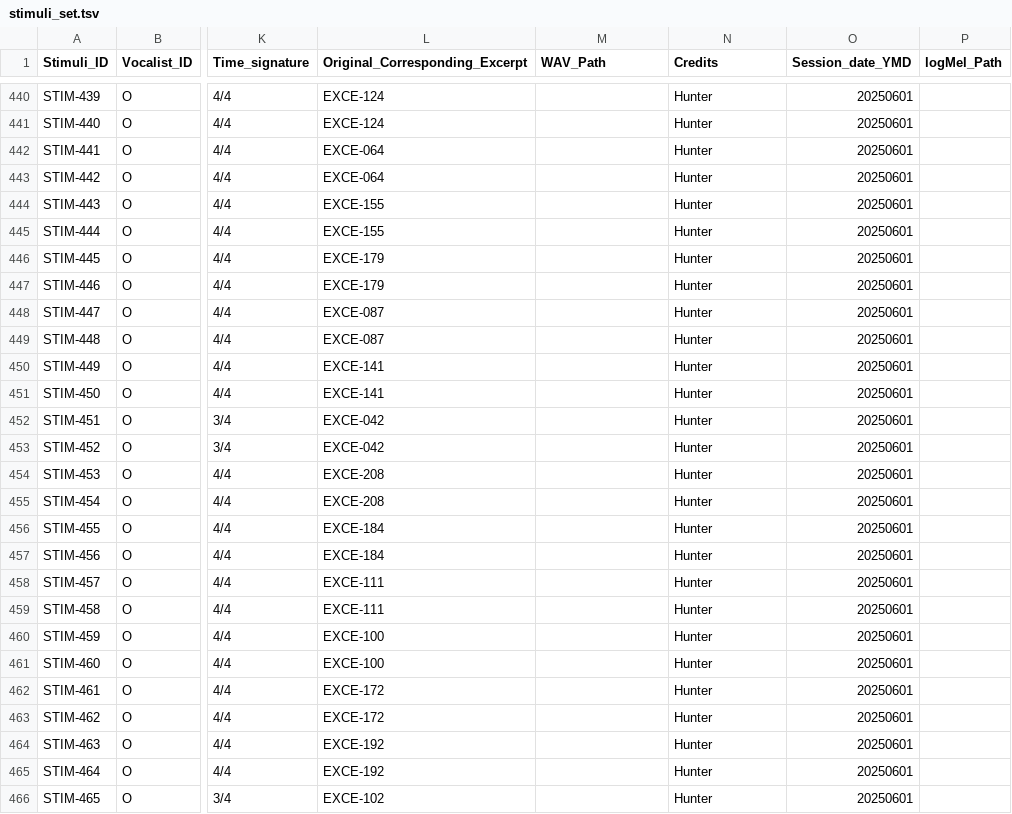
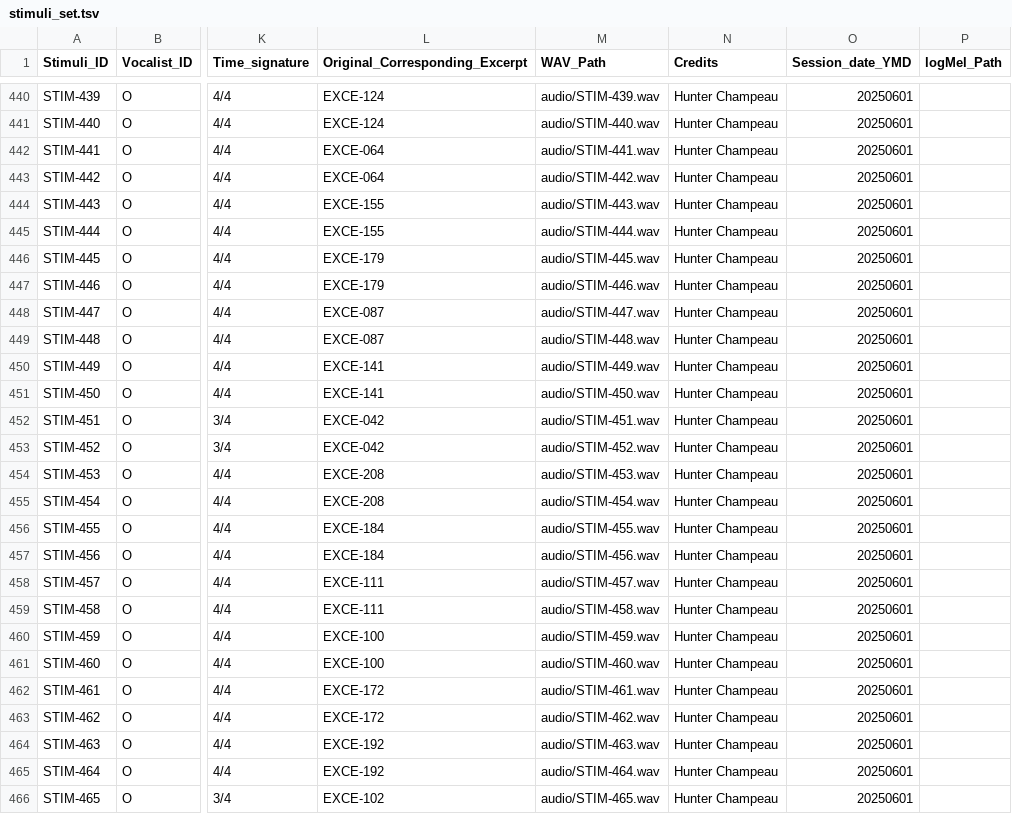
Before and after one commit to darrrgghh/Metal-Music, a TSV file: databases/(Non)-Melodic_stimuli_set/stimuli_set.tsv, drawn as a sheet; only a part is shown, gaps mark what is left out; the diff covers the shown part only; the diff names each change by its address in the sheet, - before the commit and + after, or states it on an @@ line.

```diff
--- a/databases/(Non)-Melodic_stimuli_set/stimuli_set.tsv
+++ b/databases/(Non)-Melodic_stimuli_set/stimuli_set.tsv
-M440 (WAV_Path): (empty)
+M440 (WAV_Path): audio/STIM-439.wav
-N440:N466 (Credits): Hunter
+N440:N466 (Credits): Hunter Champeau
-M441 (WAV_Path): (empty)
+M441 (WAV_Path): audio/STIM-440.wav
-M442 (WAV_Path): (empty)
+M442 (WAV_Path): audio/STIM-441.wav
-M443 (WAV_Path): (empty)
+M443 (WAV_Path): audio/STIM-442.wav
-M444 (WAV_Path): (empty)
+M444 (WAV_Path): audio/STIM-443.wav
-M445 (WAV_Path): (empty)
+M445 (WAV_Path): audio/STIM-444.wav
-M446 (WAV_Path): (empty)
+M446 (WAV_Path): audio/STIM-445.wav
-M447 (WAV_Path): (empty)
+M447 (WAV_Path): audio/STIM-446.wav
-M448 (WAV_Path): (empty)
+M448 (WAV_Path): audio/STIM-447.wav
-M449 (WAV_Path): (empty)
+M449 (WAV_Path): audio/STIM-448.wav
-M450 (WAV_Path): (empty)
+M450 (WAV_Path): audio/STIM-449.wav
-M451 (WAV_Path): (empty)
+M451 (WAV_Path): audio/STIM-450.wav
-M452 (WAV_Path): (empty)
+M452 (WAV_Path): audio/STIM-451.wav
-M453 (WAV_Path): (empty)
+M453 (WAV_Path): audio/STIM-452.wav
-M454 (WAV_Path): (empty)
+M454 (WAV_Path): audio/STIM-453.wav
-M455 (WAV_Path): (empty)
+M455 (WAV_Path): audio/STIM-454.wav
-M456 (WAV_Path): (empty)
+M456 (WAV_Path): audio/STIM-455.wav
-M457 (WAV_Path): (empty)
+M457 (WAV_Path): audio/STIM-456.wav
-M458 (WAV_Path): (empty)
+M458 (WAV_Path): audio/STIM-457.wav
-M459 (WAV_Path): (empty)
+M459 (WAV_Path): audio/STIM-458.wav
-M460 (WAV_Path): (empty)
+M460 (WAV_Path): audio/STIM-459.wav
-M461 (WAV_Path): (empty)
+M461 (WAV_Path): audio/STIM-460.wav
-M462 (WAV_Path): (empty)
+M462 (WAV_Path): audio/STIM-461.wav
-M463 (WAV_Path): (empty)
+M463 (WAV_Path): audio/STIM-462.wav
-M464 (WAV_Path): (empty)
+M464 (WAV_Path): audio/STIM-463.wav
-M465 (WAV_Path): (empty)
+M465 (WAV_Path): audio/STIM-464.wav
-M466 (WAV_Path): (empty)
+M466 (WAV_Path): audio/STIM-465.wav
```
Also changed, not shown: 138 edited cells elsewhere in this file, 48 other files.
